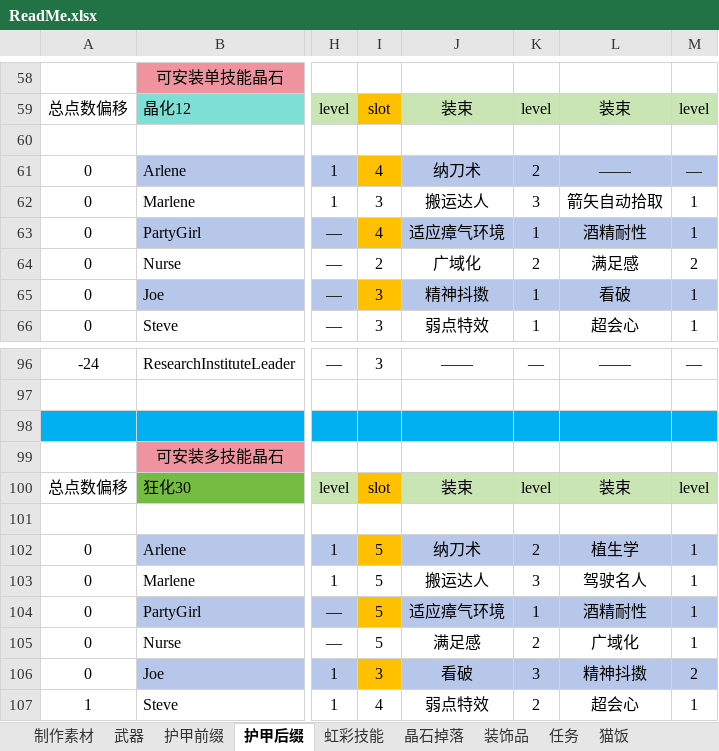
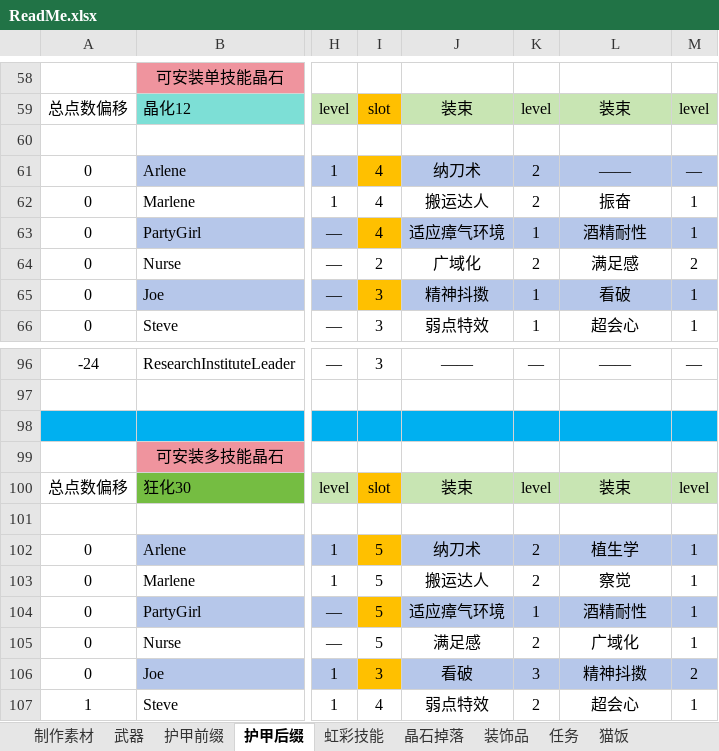
Before and after one commit to DreamBlueSun/7daystodie, an Excel workbook: IridescentAlchemy-TraceOfBattle/ReadMe.xlsx, sheet 护甲后缀, drawn as a sheet; only a part is shown, gaps mark what is left out; values as stored, in another font and other column widths than the file's, no borders; the diff names each change by its address in the sheet, - before the commit and + after, or states it on an @@ line.

```diff
--- a/IridescentAlchemy-TraceOfBattle/ReadMe.xlsx (sheet 护甲后缀)
+++ b/IridescentAlchemy-TraceOfBattle/ReadMe.xlsx (sheet 护甲后缀)
-I62: 3
+I62: 4
-K62: 3
+K62: 2
-L62: 箭矢自动拾取
+L62: 振奋
-K103: 3
+K103: 2
-L103: 驾驶名人
+L103: 察觉
```
Also changed, not shown: sheet 护甲前缀, sheet 虹彩技能, 10 other files.
